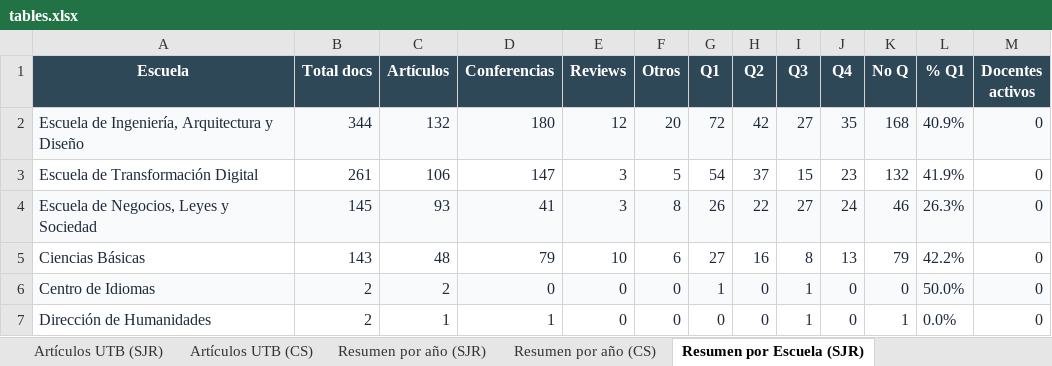
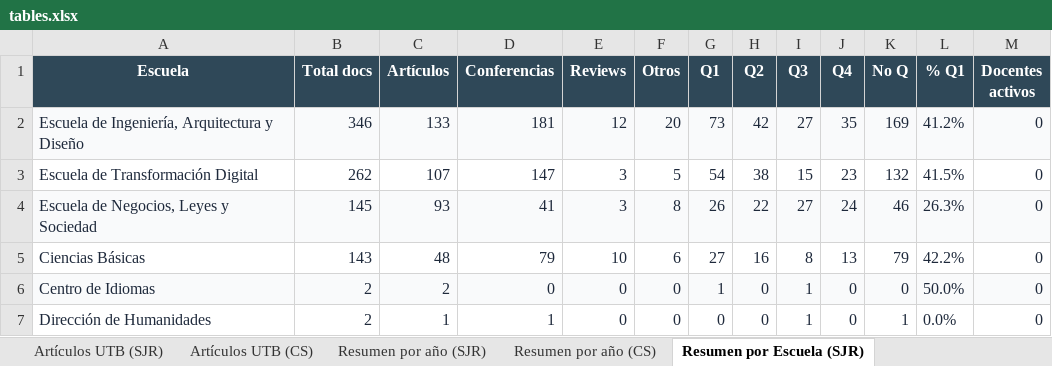
Before and after one commit to sierraporta/Scopus-Metrics-UTB, an Excel workbook: tables.xlsx, sheet Resumen por Escuela (SJR), drawn as a sheet; values as stored, in another font and other column widths than the file's, no borders; the diff names each change by its address in the sheet, - before the commit and + after, or states it on an @@ line.

```diff
--- a/tables.xlsx (sheet Resumen por Escuela (SJR))
+++ b/tables.xlsx (sheet Resumen por Escuela (SJR))
-B2 (Total docs): 344
+B2 (Total docs): 346
-C2 (Artículos): 132
+C2 (Artículos): 133
-D2 (Conferencias): 180
+D2 (Conferencias): 181
-G2 (Q1): 72
+G2 (Q1): 73
-K2 (No Q): 168
+K2 (No Q): 169
-L2 (% Q1): 40.9%
+L2 (% Q1): 41.2%
-B3 (Total docs): 261
+B3 (Total docs): 262
-C3 (Artículos): 106
+C3 (Artículos): 107
-H3 (Q2): 37
+H3 (Q2): 38
-L3 (% Q1): 41.9%
+L3 (% Q1): 41.5%
```
Also changed, not shown: sheet Docentes activos, sheet Artículos UTB (SJR), sheet Artículos UTB (CS), sheet Resumen por Escuela (CS), sheet Resumen por año (CS), sheet Resumen por año (SJR), autores_pivot_cuartiles.xlsx, 1 other file.
